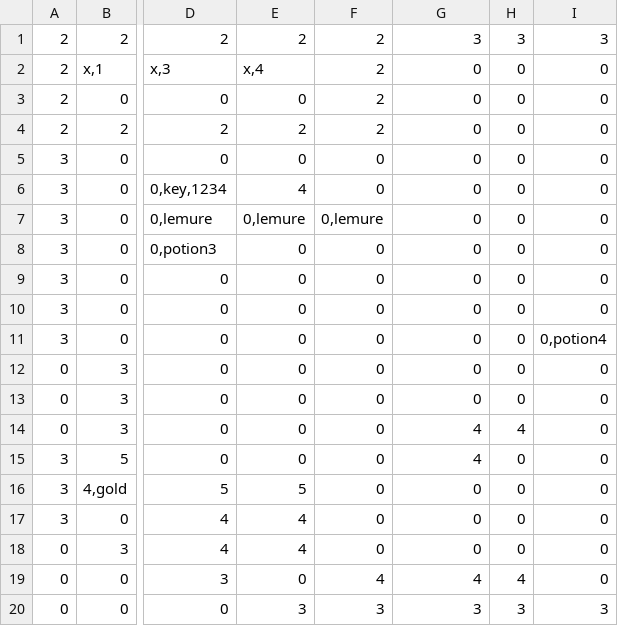
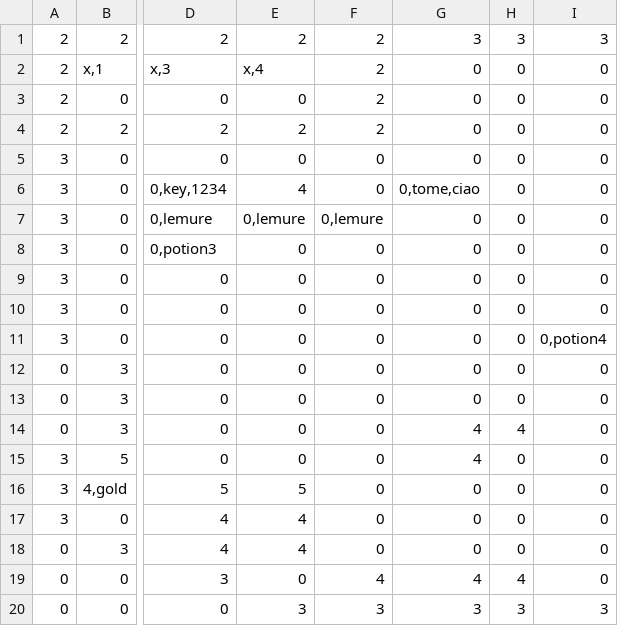
Before and after one commit to LucaGGE/Azoth-Blackguard, a CSV file: modding/map_1.csv, drawn as a sheet; only a part is shown, gaps mark what is left out; the diff names each change by its address in the sheet, - before the commit and + after, or states it on an @@ line.

```diff
--- a/modding/map_1.csv
+++ b/modding/map_1.csv
-G6: 0
+G6: 0,tome,ciao
```
Also changed, not shown: modding/blueprints.csv, 3 other files.
